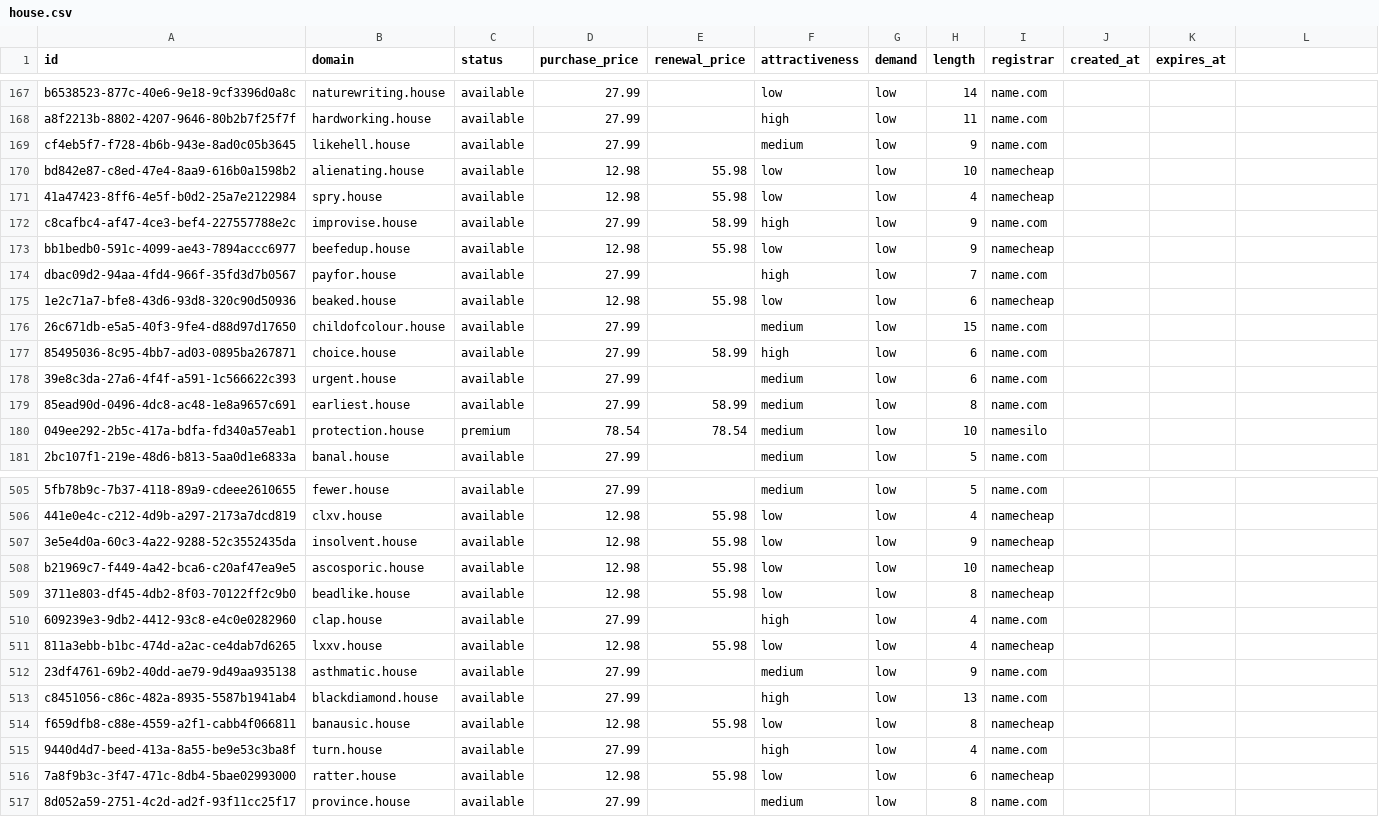
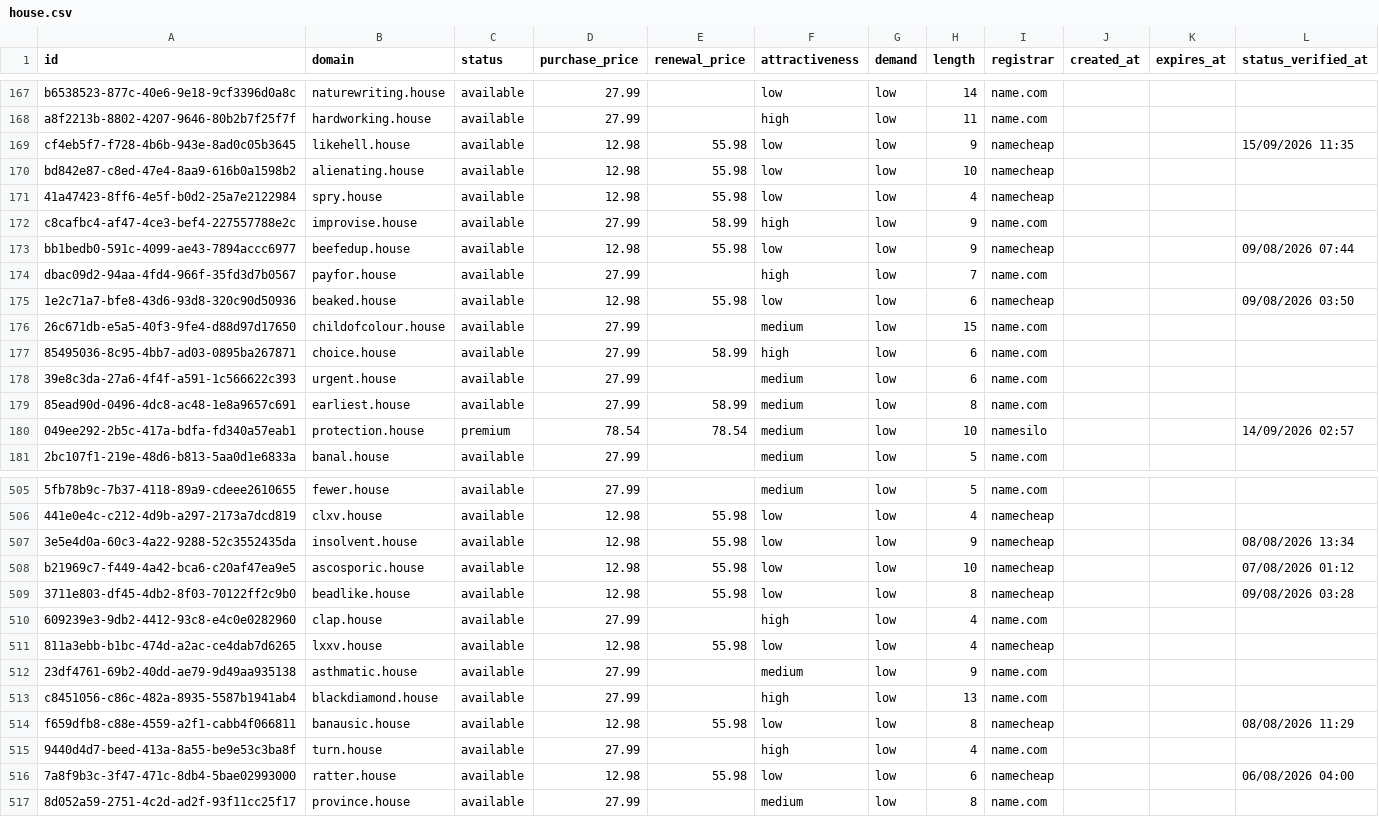
Before and after one commit to UniqueDomains/house-oneword-domains, a CSV file: house.csv, drawn as a sheet; only a part is shown, gaps mark what is left out; the diff covers the shown part only; the diff names each change by its address in the sheet, - before the commit and + after, or states it on an @@ line.

```diff
--- a/house.csv
+++ b/house.csv
-L1: (empty)
+L1: status_verified_at
-D169 (purchase_price): 27.99
+D169 (purchase_price): 12.98
-E169 (renewal_price): (empty)
+E169 (renewal_price): 55.98
-F169 (attractiveness): medium
+F169 (attractiveness): low
-I169 (registrar): name.com
+I169 (registrar): namecheap
-L169 (status_verified_at): (empty)
+L169 (status_verified_at): 15/09/2026 11:35
-L173 (status_verified_at): (empty)
+L173 (status_verified_at): 09/08/2026 07:44
-L175 (status_verified_at): (empty)
+L175 (status_verified_at): 09/08/2026 03:50
-L180 (status_verified_at): (empty)
+L180 (status_verified_at): 14/09/2026 02:57
-L507 (status_verified_at): (empty)
+L507 (status_verified_at): 08/08/2026 13:34
-L508 (status_verified_at): (empty)
+L508 (status_verified_at): 07/08/2026 01:12
-L509 (status_verified_at): (empty)
+L509 (status_verified_at): 09/08/2026 03:28
-L514 (status_verified_at): (empty)
+L514 (status_verified_at): 08/08/2026 11:29
-L516 (status_verified_at): (empty)
+L516 (status_verified_at): 06/08/2026 04:00
```
Also changed, not shown: 132 edited cells elsewhere in this file, 6 other files.
